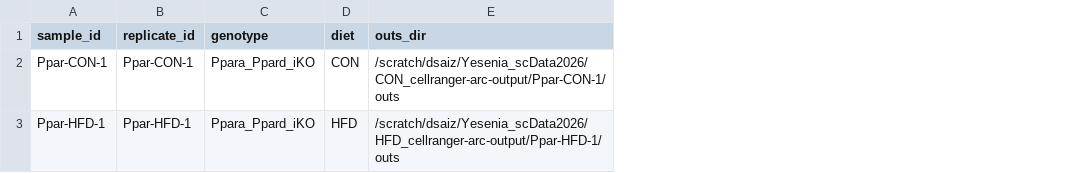
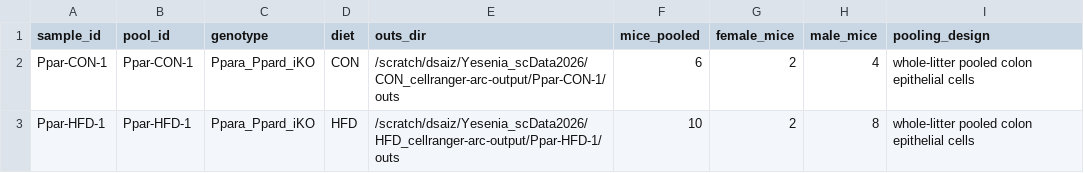
Before and after one commit to ziasimermod/multiome_scRNA-ATAC, a CSV file: config/samples.csv, drawn as a sheet; the diff names each change by its address in the sheet, - before the commit and + after, or states it on an @@ line.

```diff
--- a/config/samples.csv
+++ b/config/samples.csv
+column F (mice_pooled), rows 2-3: 6 | 10
+column G (female_mice), rows 2-3: 2 | 2
+column H (male_mice), rows 2-3: 4 | 8
+column I (pooling_design), rows 2-3: whole-litter pooled colon epithelial cells | whole-litter pooled colon epithelial cells
-B1: replicate_id
+B1: pool_id
```
Also changed, not shown: 6 other files.
